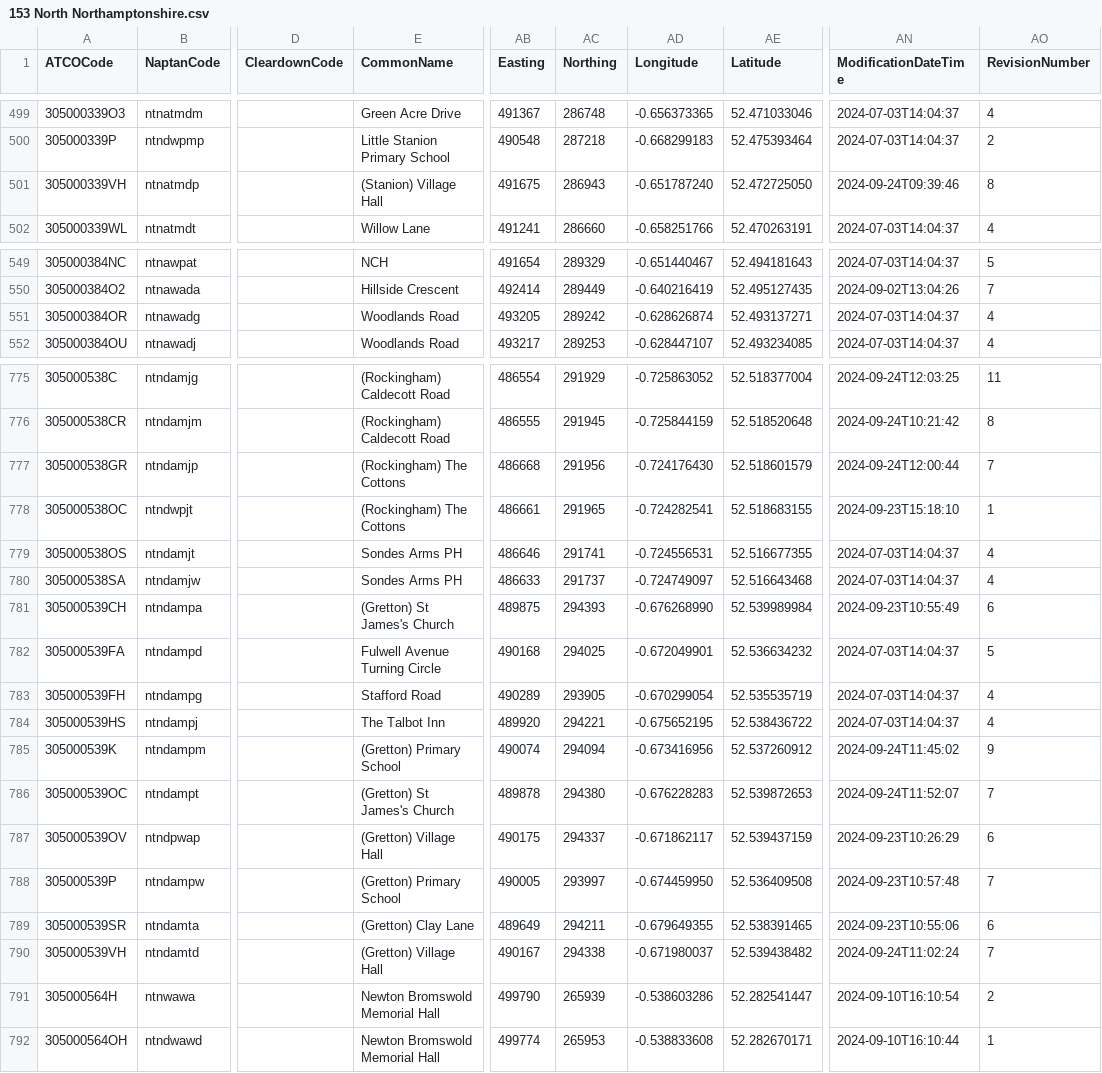
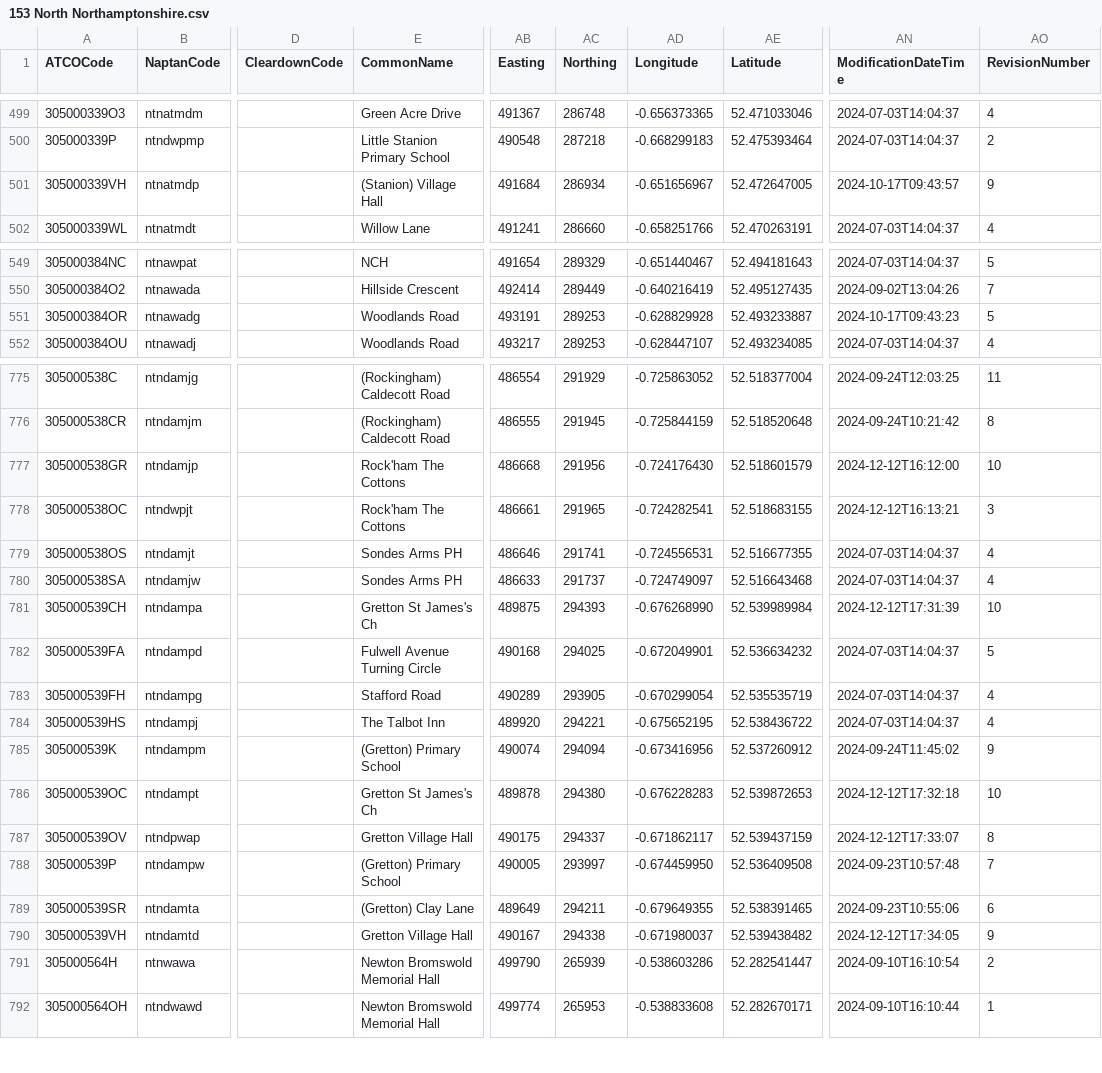
Before and after one commit to bustimes/scrapings, a CSV file: naptan/153 North Northamptonshire.csv, drawn as a sheet; only a part is shown, gaps mark what is left out; the diff covers the shown part only; the diff names each change by its address in the sheet, - before the commit and + after, or states it on an @@ line.

```diff
--- a/naptan/153 North Northamptonshire.csv
+++ b/naptan/153 North Northamptonshire.csv
-AB501 (Easting): 491675
+AB501 (Easting): 491684
-AC501 (Northing): 286943
+AC501 (Northing): 286934
-AD501 (Longitude): -0.651787240
+AD501 (Longitude): -0.651656967
-AE501 (Latitude): 52.472725050
+AE501 (Latitude): 52.472647005
-AN501 (ModificationDateTime): 2024-09-24T09:39:46
+AN501 (ModificationDateTime): 2024-10-17T09:43:57
-AO501 (RevisionNumber): 8
+AO501 (RevisionNumber): 9
-AB551 (Easting): 493205
+AB551 (Easting): 493191
-AC551 (Northing): 289242
+AC551 (Northing): 289253
-AD551 (Longitude): -0.628626874
+AD551 (Longitude): -0.628829928
-AE551 (Latitude): 52.493137271
+AE551 (Latitude): 52.493233887
-AN551 (ModificationDateTime): 2024-07-03T14:04:37
+AN551 (ModificationDateTime): 2024-10-17T09:43:23
-AO551 (RevisionNumber): 4
+AO551 (RevisionNumber): 5
-E777:E778 (CommonName): (Rockingham) The Cottons
+E777:E778 (CommonName): Rock'ham The Cottons
-AN777 (ModificationDateTime): 2024-09-24T12:00:44
+AN777 (ModificationDateTime): 2024-12-12T16:12:00
-AO777 (RevisionNumber): 7
+AO777 (RevisionNumber): 10
-AN778 (ModificationDateTime): 2024-09-23T15:18:10
+AN778 (ModificationDateTime): 2024-12-12T16:13:21
-AO778 (RevisionNumber): 1
+AO778 (RevisionNumber): 3
-E781 (CommonName): (Gretton) St James's Church
+E781 (CommonName): Gretton St James's Ch
-AN781 (ModificationDateTime): 2024-09-23T10:55:49
+AN781 (ModificationDateTime): 2024-12-12T17:31:39
-AO781 (RevisionNumber): 6
+AO781 (RevisionNumber): 10
-E786 (CommonName): (Gretton) St James's Church
+E786 (CommonName): Gretton St James's Ch
-AN786 (ModificationDateTime): 2024-09-24T11:52:07
+AN786 (ModificationDateTime): 2024-12-12T17:32:18
-AO786 (RevisionNumber): 7
+AO786 (RevisionNumber): 10
-E787 (CommonName): (Gretton) Village Hall
+E787 (CommonName): Gretton Village Hall
-AN787 (ModificationDateTime): 2024-09-23T10:26:29
+AN787 (ModificationDateTime): 2024-12-12T17:33:07
-AO787 (RevisionNumber): 6
+AO787 (RevisionNumber): 8
-E790 (CommonName): (Gretton) Village Hall
+E790 (CommonName): Gretton Village Hall
-AN790 (ModificationDateTime): 2024-09-24T11:02:24
+AN790 (ModificationDateTime): 2024-12-12T17:34:05
-AO790 (RevisionNumber): 7
+AO790 (RevisionNumber): 9
```
Also changed, not shown: 17 edited cells elsewhere in this file, naptan/115 Scottish Borders.csv, 1 other file.
